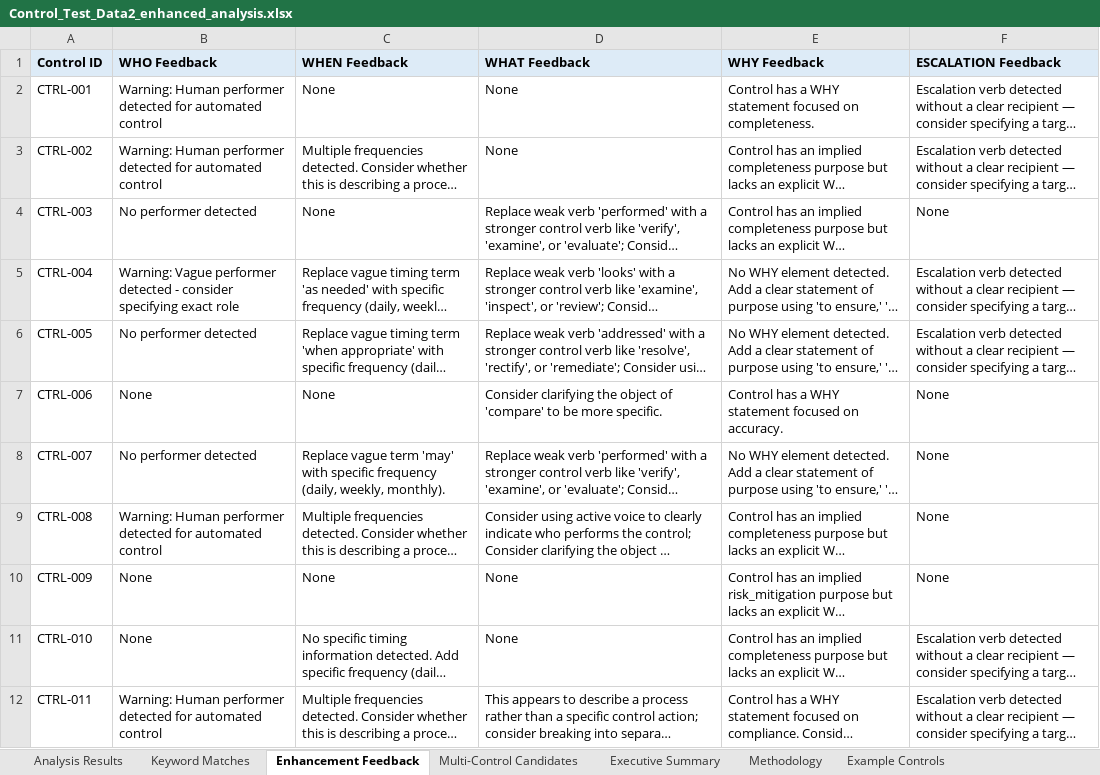
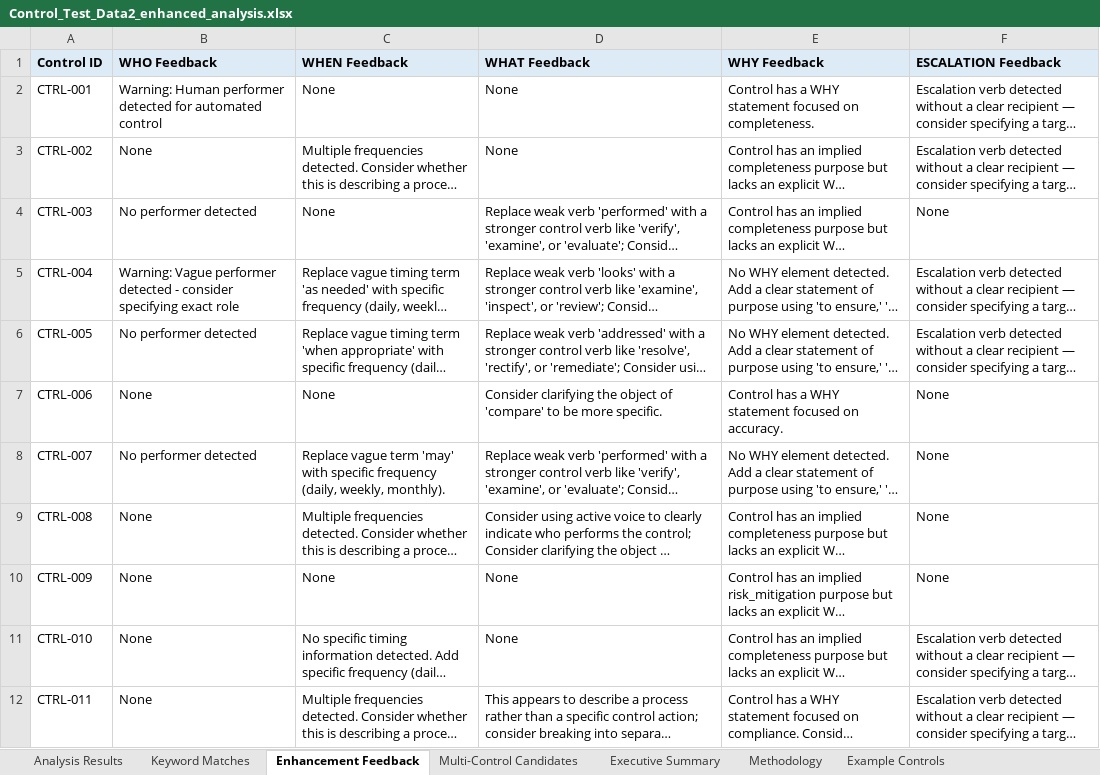
Before and after one commit to lblanes25/control-description-analyzer, an Excel workbook: Control_Test_Data2_enhanced_analysis.xlsx, sheet Enhancement Feedback, drawn as a sheet; long unchanged cells end in …; values as stored, in another font and other column widths than the file's, no borders; the diff names each change by its address in the sheet, - before the commit and + after, or states it on an @@ line.

```diff
--- a/Control_Test_Data2_enhanced_analysis.xlsx (sheet Enhancement Feedback)
+++ b/Control_Test_Data2_enhanced_analysis.xlsx (sheet Enhancement Feedback)
-B3 (WHO Feedback): Warning: Human performer detected for automated control
+B3 (WHO Feedback): None
-B9 (WHO Feedback): Warning: Human performer detected for automated control
+B9 (WHO Feedback): None
-B12 (WHO Feedback): Warning: Human performer detected for automated control
+B12 (WHO Feedback): None
```
Also changed, not shown: 23 other files.
